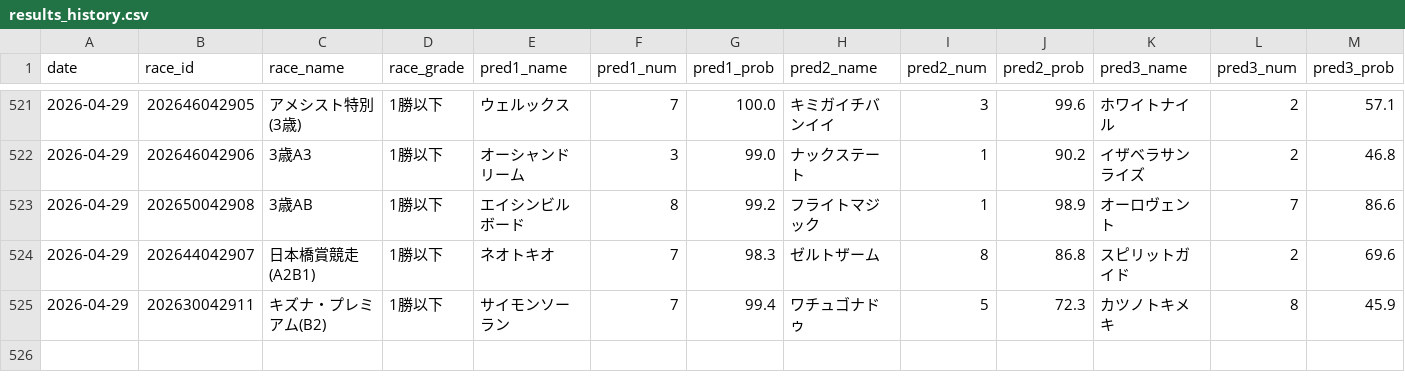
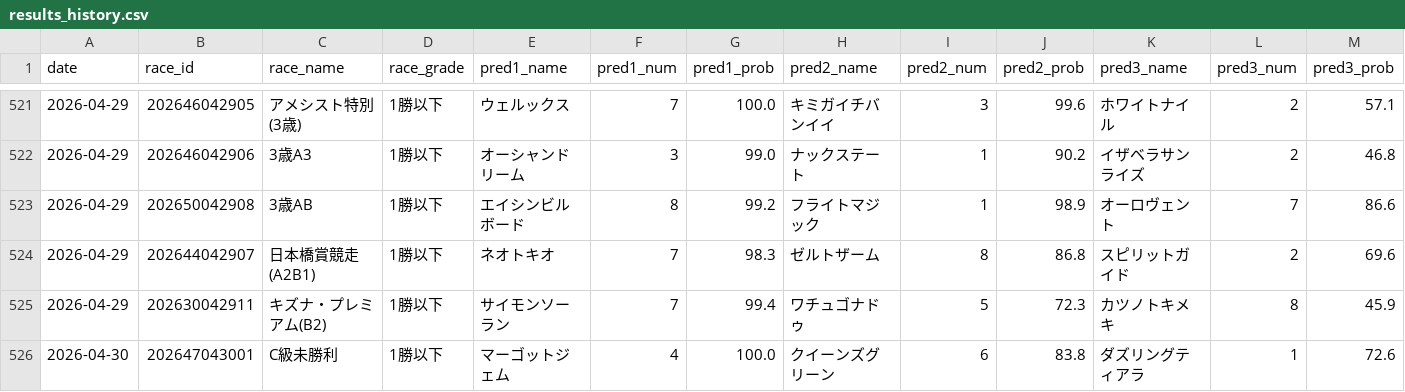
Before and after one commit to yssohrrs206038s-oss/keiba-nar, a CSV file: keiba_predictor/data/results_history.csv, drawn as a sheet; only a part is shown, gaps mark what is left out; rows hold the shown columns only; the diff names each change by its address in the sheet, - before the commit and + after, or states it on an @@ line.

```diff
--- a/keiba_predictor/data/results_history.csv
+++ b/keiba_predictor/data/results_history.csv
+row 526: 2026-04-30 | 202647043001 | C級未勝利 | 1勝以下 | マーゴットジェム | 4 | 100.0 | クイーンズグリーン | 6 | 83.8 | ダズリングティアラ | 1 | 72.6
```
